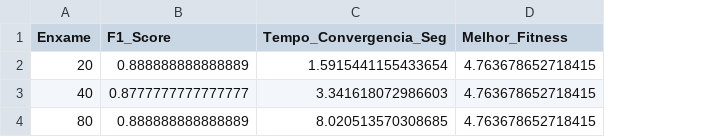
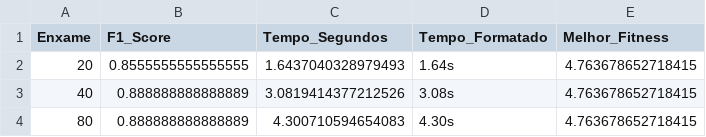
Before and after one commit to Ericlecio/Otimizacao-Enxame-Recomendador, a CSV file: resultados_otimizados/analise_final.csv, drawn as a sheet; removed rows and columns are numbered as before the commit, all else as after; the diff names each change by its address in the sheet, - before the commit and + after, or states it on an @@ line.

```diff
--- a/resultados_otimizados/analise_final.csv
+++ b/resultados_otimizados/analise_final.csv
-column C (Tempo_Convergencia_Seg), rows 2-4: 1.5915441155433654 | 3.341618072986603 | 8.020513570308685
+column C (Tempo_Segundos), rows 2-4: 1.6437040328979493 | 3.0819414377212526 | 4.300710594654083
+column D (Tempo_Formatado), rows 2-4: 1.64s | 3.08s | 4.30s
-B2 (F1_Score): 0.888888888888889
+B2 (F1_Score): 0.8555555555555555
-B3 (F1_Score): 0.8777777777777777
+B3 (F1_Score): 0.888888888888889
```
Also changed, not shown: 4 other files.
